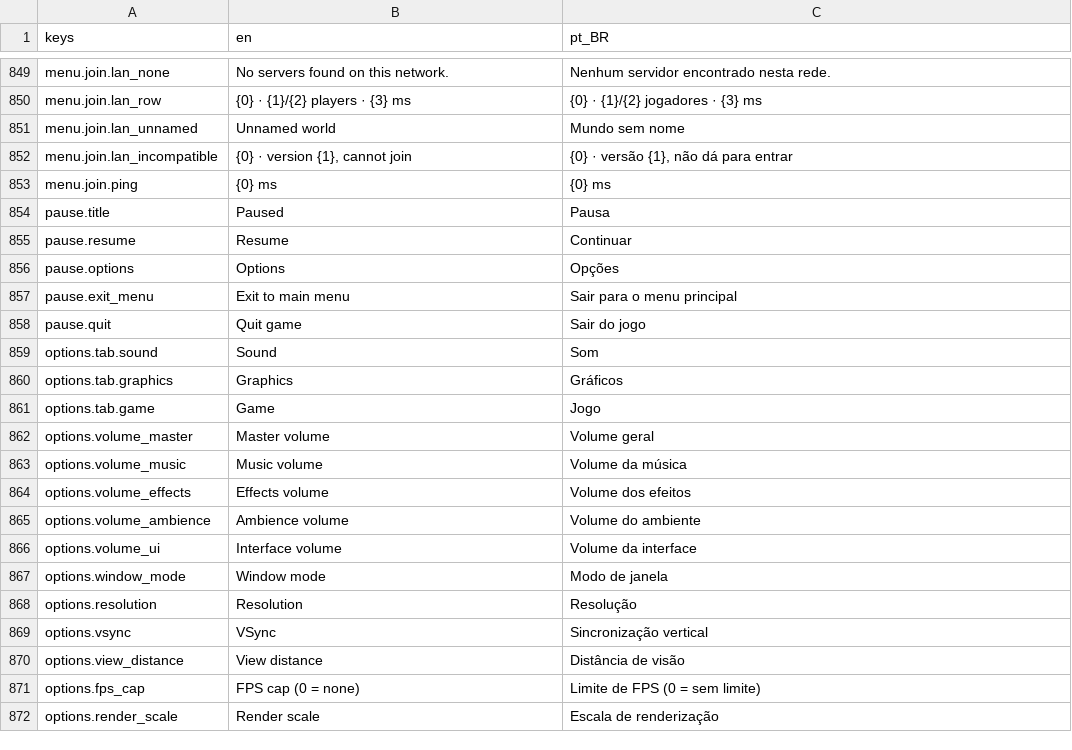
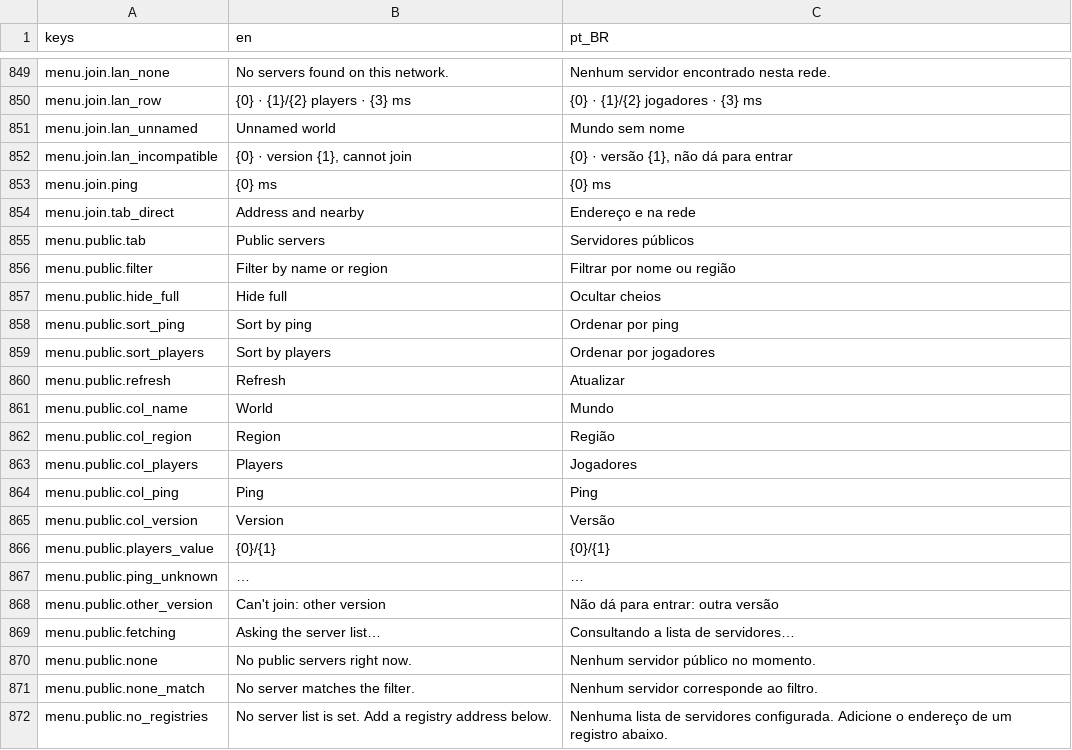
Before and after one commit to Tubaleviao/project-nihon, a CSV file: locale/ui.csv, drawn as a sheet; only a part is shown, gaps mark what is left out; the shorter side is filled out with more unchanged rows; the diff covers the shown part only; the diff names each change by its address in the sheet, - before the commit and + after, or states it on an @@ line.

```diff
--- a/locale/ui.csv
+++ b/locale/ui.csv
+row 854: menu.join.tab_direct | Address and nearby | Endereço e na rede
+row 855: menu.public.tab | Public servers | Servidores públicos
+row 856: menu.public.filter | Filter by name or region | Filtrar por nome ou região
+row 857: menu.public.hide_full | Hide full | Ocultar cheios
+row 858: menu.public.sort_ping | Sort by ping | Ordenar por ping
+row 859: menu.public.sort_players | Sort by players | Ordenar por jogadores
+row 860: menu.public.refresh | Refresh | Atualizar
+row 861: menu.public.col_name | World | Mundo
+row 862: menu.public.col_region | Region | Região
+row 863: menu.public.col_players | Players | Jogadores
+row 864: menu.public.col_ping | Ping | Ping
+row 865: menu.public.col_version | Version | Versão
+row 866: menu.public.players_value | {0}/{1} | {0}/{1}
+row 867: menu.public.ping_unknown | … | …
+row 868: menu.public.other_version | Can't join: other version | Não dá para entrar: outra versão
+row 869: menu.public.fetching | Asking the server list… | Consultando a lista de servidores…
+row 870: menu.public.none | No public servers right now. | Nenhum servidor público no momento.
+row 871: menu.public.none_match | No server matches the filter. | Nenhum servidor corresponde ao filtro.
+row 872: menu.public.no_registries | No server list is set. Add a registry address below. | Nenhuma lista de servidores configurada. Adicione o endereço de um registro abaixo.
```
Also changed, not shown: 12 added rows elsewhere in this file, 31 other files.
